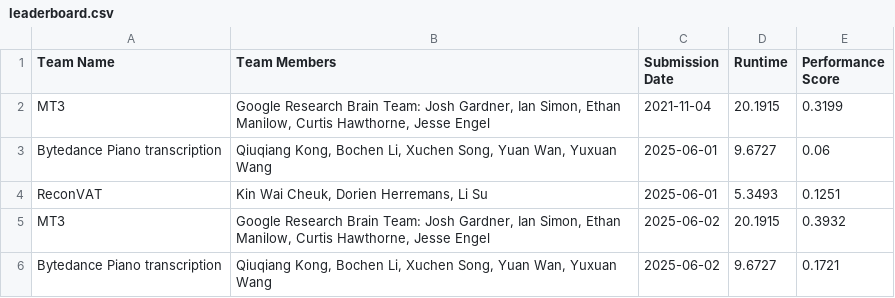
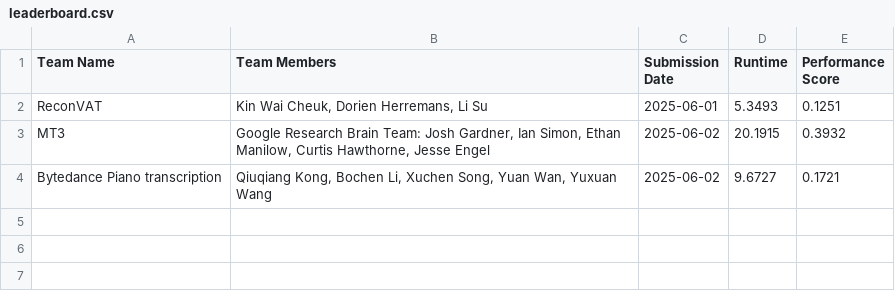
Before and after one commit to ai4musicians/ai4musicians.github.io, a CSV file: transcription/leaderboard/leaderboard.csv, drawn as a sheet.

Commit message:
Removed lower scores for models

```diff
--- a/transcription/leaderboard/leaderboard.csv
+++ b/transcription/leaderboard/leaderboard.csv
@@ -1,4 +1,2 @@
 Team Name,Team Members,Submission Date,Runtime,Performance Score
-MT3,"Google Research Brain Team: Josh Gardner, Ian Simon, Ethan Manilow, Curtis Hawthorne, Jesse Engel",2021-11-04,20.1915,0.3199
-Bytedance Piano transcription,"Qiuqiang Kong, Bochen Li, Xuchen Song, Yuan Wan, Yuxuan Wang",2025-06-01,9.6727,0.06
 ReconVAT,"Kin Wai Cheuk, Dorien Herremans, Li Su",2025-06-01,5.3493,0.1251
```
Also changed, not shown: 2 other files.
